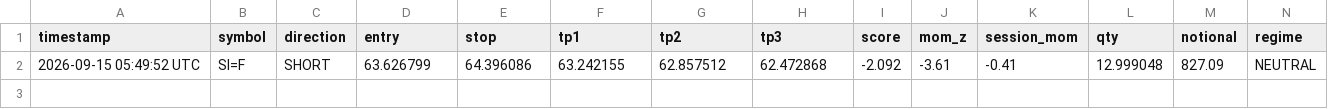
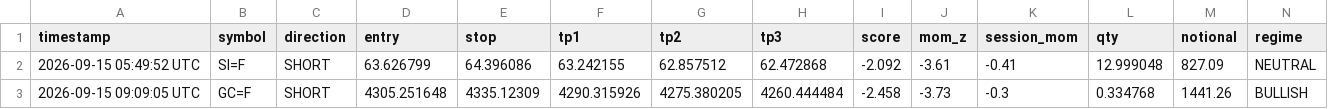
Before and after one commit to mrakbar8175-blip/ema-cluster-bot, a CSV file: signal_log.csv, drawn as a sheet; only a part is shown; rows hold the shown columns only; the diff names each change by its address in the sheet, - before the commit and + after, or states it on an @@ line.

Commit message:
📊 FX Data update 09:09

```diff
--- a/signal_log.csv
+++ b/signal_log.csv
+row 3: 2026-09-15 09:09:05 UTC | GC=F | SHORT | 4305.251648 | 4335.12309 | 4290.315926 | 4275.380205 | 4260.444484 | -2.458 | -3.73 | -0.3 | 0.334768 | 1441.26 | BULLISH
```
Also changed, not shown: 2 other files.
